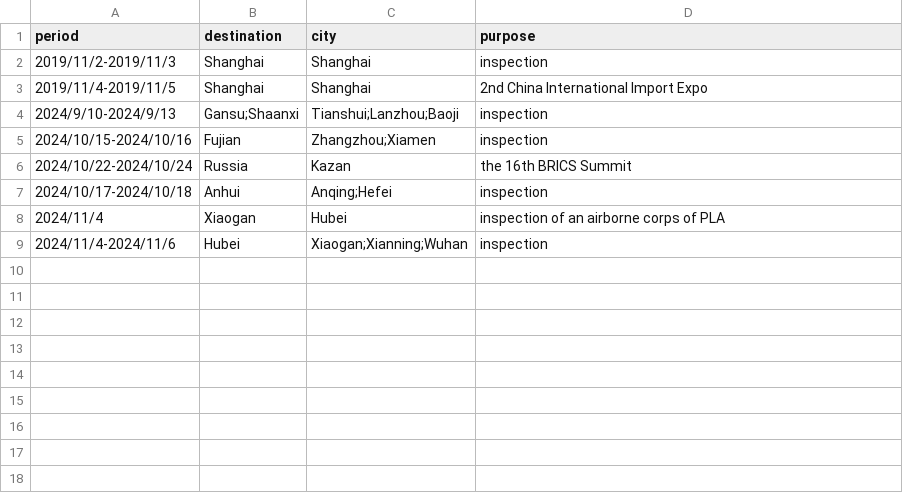
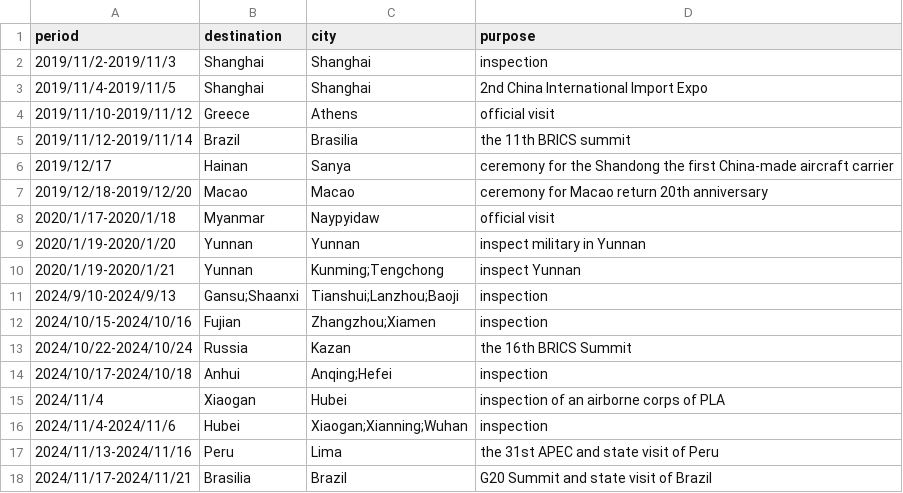
Before and after one commit to boshishuoshuo/boshishuoshuo.github.io, a CSV file: _data/out_of_Beijing_activities.csv, drawn as a sheet.

Commit message:
Update diplomatic activities 2024/11/27

```diff
--- a/_data/out_of_Beijing_activities.csv
+++ b/_data/out_of_Beijing_activities.csv
@@ -3,2 +3,9 @@ period,destination,city,purpose
 2019/11/4-2019/11/5,Shanghai,Shanghai,2nd China International Import Expo
+2019/11/10-2019/11/12,Greece,Athens,official visit
+2019/11/12-2019/11/14,Brazil,Brasilia,the 11th BRICS summit
+2019/12/17,Hainan,Sanya,ceremony for the Shandong the first China-made aircraft carrier
+2019/12/18-2019/12/20,Macao,Macao,ceremony for Macao return 20th anniversary
+2020/1/17-2020/1/18,Myanmar,Naypyidaw,official visit
+2020/1/19-2020/1/20,Yunnan,Yunnan,inspect military in Yunnan
+2020/1/19-2020/1/21,Yunnan,Kunming;Tengchong,inspect Yunnan
 2024/9/10-2024/9/13,Gansu;Shaanxi,Tianshui;Lanzhou;Baoji,inspection
@@ -9 +16,3 @@ period,destination,city,purpose
 2024/11/4-2024/11/6,Hubei,Xiaogan;Xianning;Wuhan,inspection
+2024/11/13-2024/11/16,Peru,Lima,the 31st APEC and state visit of Peru
+2024/11/17-2024/11/21,Brasilia,Brazil,G20 Summit and state visit of Brazil
```
Also changed, not shown: _data/diplomatic_activities.csv.
